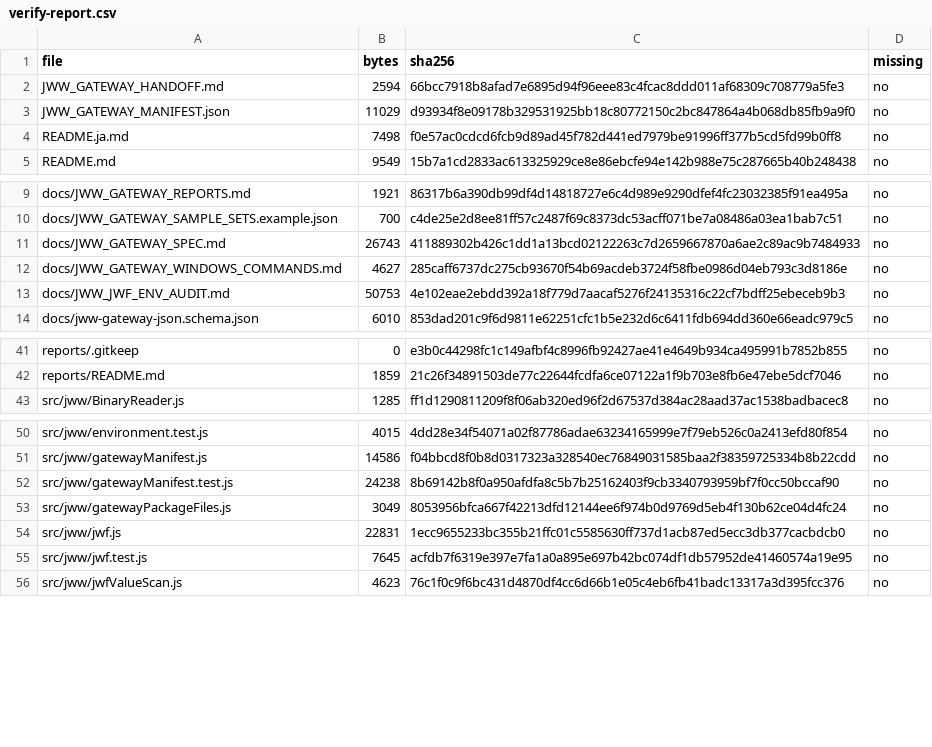
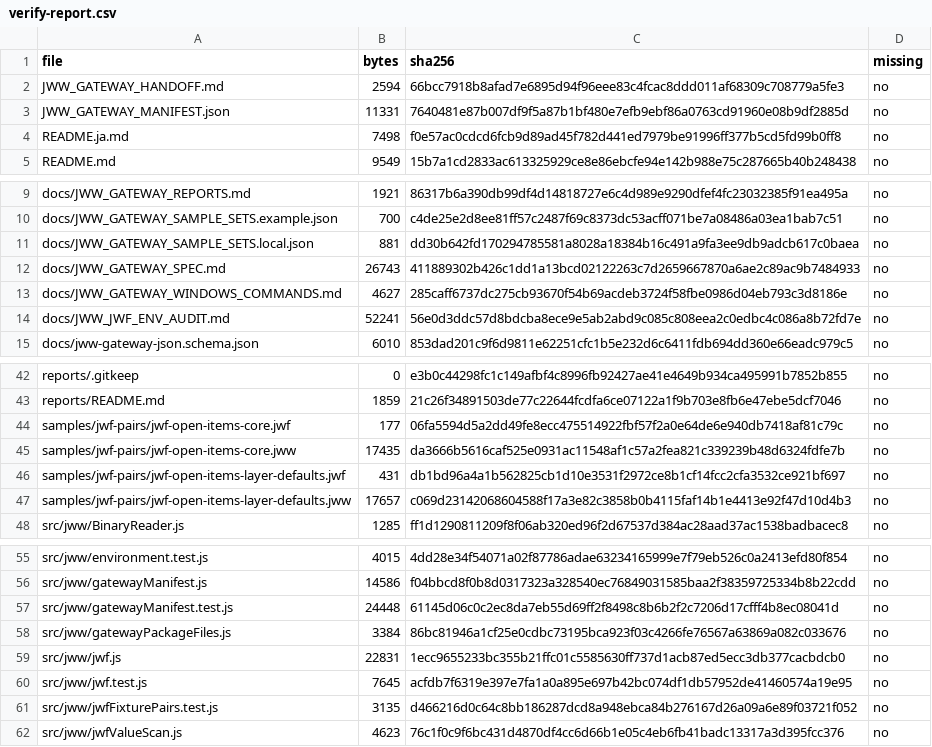
Before and after one commit to fdoyoshikazuhora-sys/jww-gateway, a CSV file: reports/verify-report.csv, drawn as a sheet; only a part is shown, gaps mark what is left out.

Commit message:
Add JWF fixture pairs for environment audits

```diff
--- a/reports/verify-report.csv
+++ b/reports/verify-report.csv
@@ -2,3 +2,3 @@
 "JWW_GATEWAY_HANDOFF.md","2594","66bcc7918b8afad7e6895d94f96eee83c4fcac8ddd011af68309c708779a5fe3","no"
-"JWW_GATEWAY_MANIFEST.json","11029","d93934f8e09178b329531925bb18c80772150c2bc847864a4b068db85fb9a9f0","no"
+"JWW_GATEWAY_MANIFEST.json","11331","7640481e87b007df9f5a87b1bf480e7efb9ebf86a0763cd91960e08b9df2885d","no"
 "README.ja.md","7498","f0e57ac0cdcd6fcb9d89ad45f782d441ed7979be91996ff377b5cd5fd99b0ff8","no"
@@ -10,5 +10,6 @@
 "docs/JWW_GATEWAY_SAMPLE_SETS.example.json","700","c4de25e2d8ee81ff57c2487f69c8373dc53acff071be7a08486a03ea1bab7c51","no"
+"docs/JWW_GATEWAY_SAMPLE_SETS.local.json","881","dd30b642fd170294785581a8028a18384b16c491a9fa3ee9db9adcb617c0baea","no"
 "docs/JWW_GATEWAY_SPEC.md","26743","411889302b426c1dd1a13bcd02122263c7d2659667870a6ae2c89ac9b7484933","no"
 "docs/JWW_GATEWAY_WINDOWS_COMMANDS.md","4627","285caff6737dc275cb93670f54b69acdeb3724f58fbe0986d04eb793c3d8186e","no"
-"docs/JWW_JWF_ENV_AUDIT.md","50753","4e102eae2ebdd392a18f779d7aacaf5276f24135316c22cf7bdff25ebeceb9b3","no"
+"docs/JWW_JWF_ENV_AUDIT.md","52241","56e0d3ddc57d8bdcba8ece9e5ab2abd9c085c808eea2c0edbc4c086a8b72fd7e","no"
 "docs/jww-gateway-json.schema.json","6010","853dad201c9f6d9811e62251cfc1b5e232d6c6411fdb694dd360e66eadc979c5","no"
@@ -42,2 +43,6 @@
 "reports/README.md","1859","21c26f34891503de77c22644fcdfa6ce07122a1f9b703e8fb6e47ebe5dcf7046","no"
+"samples/jwf-pairs/jwf-open-items-core.jwf","177","06fa5594d5a2dd49fe8ecc475514922fbf57f2a0e64de6e940db7418af81c79c","no"
+"samples/jwf-pairs/jwf-open-items-core.jww","17435","da3666b5616caf525e0931ac11548af1c57a2fea821c339239b48d6324fdfe7b","no"
+"samples/jwf-pairs/jwf-open-items-layer-defaults.jwf","431","db1bd96a4a1b562825cb1d10e3531f2972ce8b1cf14fcc2cfa3532ce921bf697","no"
+"samples/jwf-pairs/jwf-open-items-layer-defaults.jww","17657","c069d23142068604588f17a3e82c3858b0b4115faf14b1e4413e92f47d10d4b3","no"
 "src/jww/BinaryReader.js","1285","ff1d1290811209f8f06ab320ed96f2d67537d384ac28aad37ac1538badbacec8","no"
@@ -51,6 +56,7 @@
 "src/jww/gatewayManifest.js","14586","f04bbcd8f0b8d0317323a328540ec76849031585baa2f38359725334b8b22cdd","no"
-"src/jww/gatewayManifest.test.js","24238","8b69142b8f0a950afdfa8c5b7b25162403f9cb3340793959bf7f0cc50bccaf90","no"
-"src/jww/gatewayPackageFiles.js","3049","8053956bfca667f42213dfd12144ee6f974b0d9769d5eb4f130b62ce04d4fc24","no"
+"src/jww/gatewayManifest.test.js","24448","61145d06c0c2ec8da7eb55d69ff2f8498c8b6b2f2c7206d17cfff4b8ec08041d","no"
+"src/jww/gatewayPackageFiles.js","3384","86bc81946a1cf25e0cdbc73195bca923f03c4266fe76567a63869a082c033676","no"
 "src/jww/jwf.js","22831","1ecc9655233bc355b21ffc01c5585630ff737d1acb87ed5ecc3db377cacbdcb0","no"
 "src/jww/jwf.test.js","7645","acfdb7f6319e397e7fa1a0a895e697b42bc074df1db57952de41460574a19e95","no"
+"src/jww/jwfFixturePairs.test.js","3135","d466216d0c64c8bb186287dcd8a948ebca84b276167d26a09a6e89f03721f052","no"
 "src/jww/jwfValueScan.js","4623","76c1f0c9f6bc431d4870df4cc6d66b1e05c4eb6fb41badc13317a3d395fcc376","no"
```
Also changed, not shown: 20 other files.
